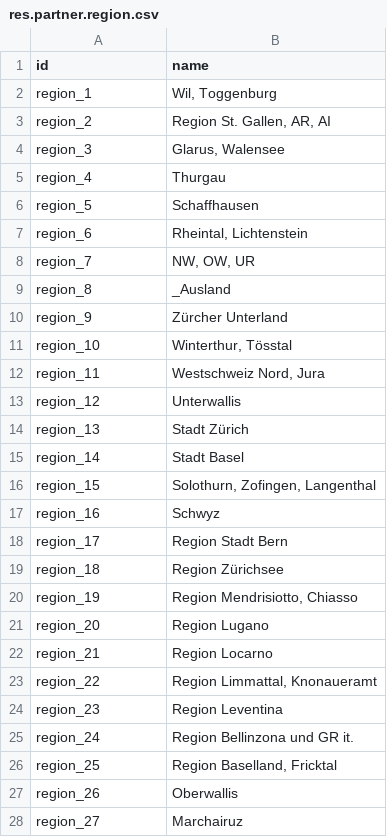
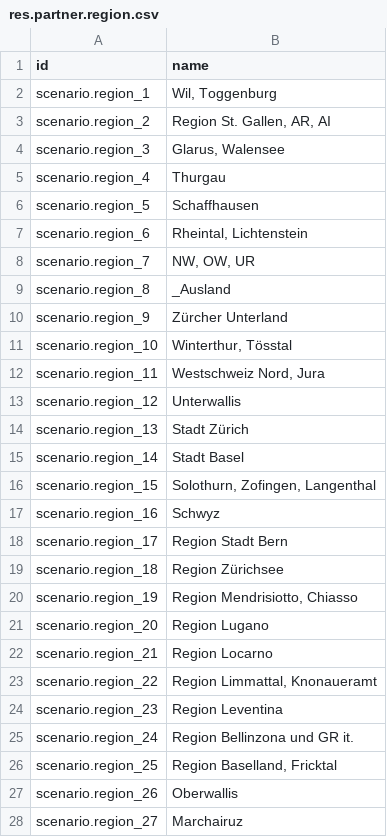
Before and after one commit to camptocamp/oerpscenario, a CSV file: Scenario/OERPScenario.local/data/setup/res.partner.region.csv, drawn as a sheet; only a part is shown; the diff covers the shown part only.

Commit message:
Change xml ids of region to specify we imported them with scenarios

```diff
--- a/Scenario/OERPScenario.local/data/setup/res.partner.region.csv
+++ b/Scenario/OERPScenario.local/data/setup/res.partner.region.csv
@@ -1,28 +1,28 @@
 "id","name"
-region_1,"Wil, Toggenburg"
-region_2,"Region St. Gallen, AR, AI"
-region_3,"Glarus, Walensee"
-region_4,"Thurgau"
-region_5,"Schaffhausen"
-region_6,"Rheintal, Lichtenstein"
-region_7,"NW, OW, UR"
-region_8,"_Ausland"
-region_9,"Zürcher Unterland"
-region_10,"Winterthur, Tösstal"
-region_11,"Westschweiz Nord, Jura"
-region_12,"Unterwallis"
-region_13,"Stadt Zürich"
-region_14,"Stadt Basel"
-region_15,"Solothurn, Zofingen, Langenthal"
-region_16,"Schwyz"
-region_17,"Region Stadt Bern"
-region_18,"Region Zürichsee"
-region_19,"Region Mendrisiotto, Chiasso"
-region_20,"Region Lugano"
-region_21,"Region Locarno"
-region_22,"Region Limmattal, Knonaueramt"
-region_23,"Region Leventina"
-region_24,"Region Bellinzona und GR it."
-region_25,"Region Baselland, Fricktal"
-region_26,"Oberwallis"
-region_27,"Marchairuz"
+scenario.region_1,"Wil, Toggenburg"
+scenario.region_2,"Region St. Gallen, AR, AI"
+scenario.region_3,"Glarus, Walensee"
+scenario.region_4,"Thurgau"
+scenario.region_5,"Schaffhausen"
+scenario.region_6,"Rheintal, Lichtenstein"
+scenario.region_7,"NW, OW, UR"
+scenario.region_8,"_Ausland"
+scenario.region_9,"Zürcher Unterland"
+scenario.region_10,"Winterthur, Tösstal"
+scenario.region_11,"Westschweiz Nord, Jura"
+scenario.region_12,"Unterwallis"
+scenario.region_13,"Stadt Zürich"
+scenario.region_14,"Stadt Basel"
+scenario.region_15,"Solothurn, Zofingen, Langenthal"
+scenario.region_16,"Schwyz"
+scenario.region_17,"Region Stadt Bern"
+scenario.region_18,"Region Zürichsee"
+scenario.region_19,"Region Mendrisiotto, Chiasso"
+scenario.region_20,"Region Lugano"
+scenario.region_21,"Region Locarno"
+scenario.region_22,"Region Limmattal, Knonaueramt"
+scenario.region_23,"Region Leventina"
+scenario.region_24,"Region Bellinzona und GR it."
+scenario.region_25,"Region Baselland, Fricktal"
+scenario.region_26,"Oberwallis"
+scenario.region_27,"Marchairuz"
```
Also changed, not shown: 13 edited cells elsewhere in this file, 1 other file.
